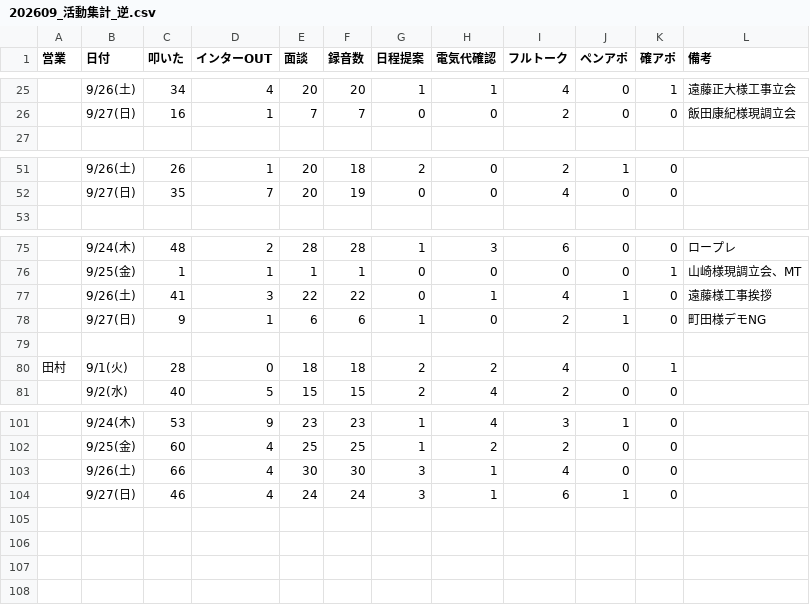
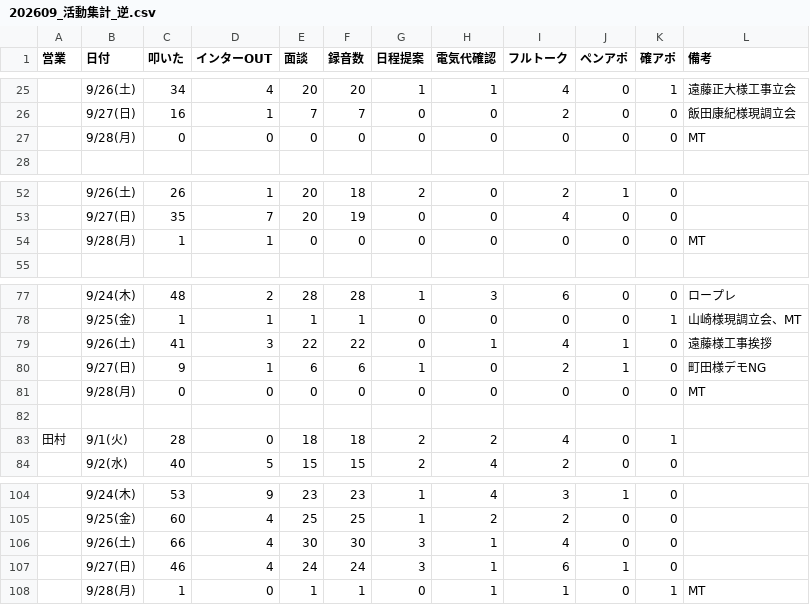
Before and after one commit to shuhei-mori/eiko-report, a CSV file: 202609_活動集計_逆.csv, drawn as a sheet; only a part is shown, gaps mark what is left out.

```diff
--- a/202609_活動集計_逆.csv
+++ b/202609_活動集計_逆.csv
@@ -26,2 +26,3 @@
 ,9/27(日),16,1,7,7,0,0,2,0,0,飯田康紀様現調立会
+,9/28(月),0,0,0,0,0,0,0,0,0,MT
 
@@ -52,2 +53,3 @@
 ,9/27(日),35,7,20,19,0,0,4,0,0,
+,9/28(月),1,1,0,0,0,0,0,0,0,MT
 
@@ -78,2 +80,3 @@
 ,9/27(日),9,1,6,6,1,0,2,1,0,町田様デモNG
+,9/28(月),0,0,0,0,0,0,0,0,0,MT
 
@@ -104 +107,2 @@
 ,9/27(日),46,4,24,24,3,1,6,1,0,
+,9/28(月),1,0,1,1,0,1,1,0,1,MT
```
Also changed, not shown: 202609_活動集計.csv, katsudou.csv, 12 other files.
